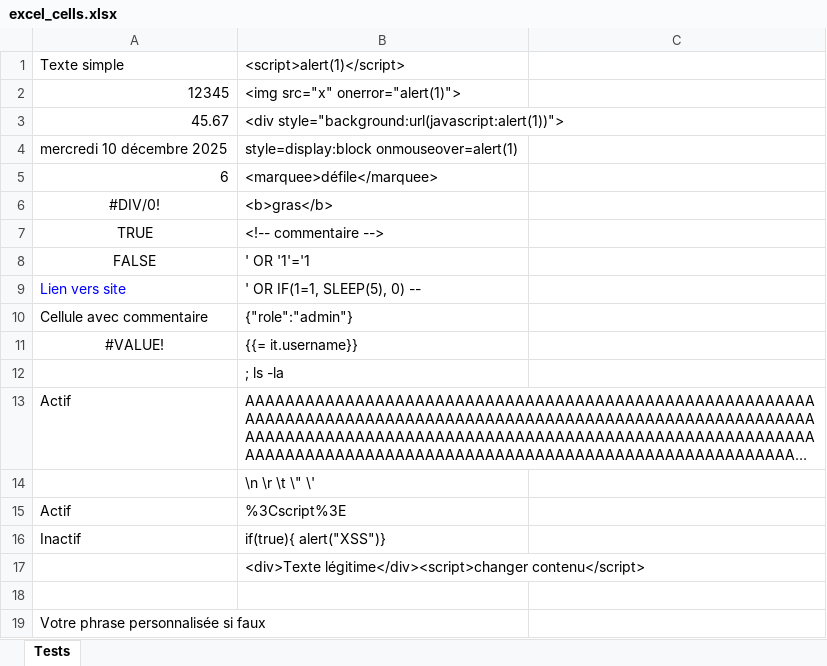
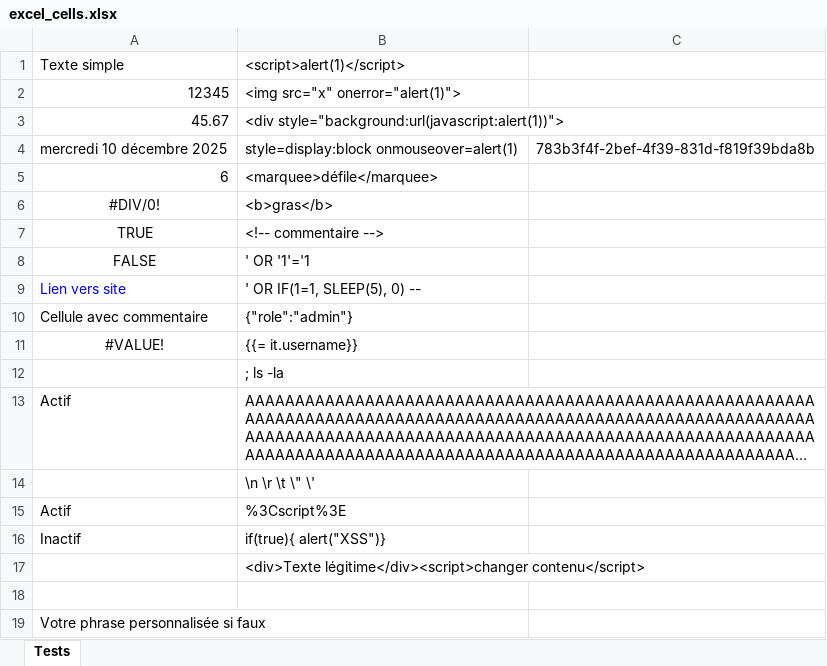
Before and after one commit to MieLean/test-excel, an Excel workbook: docs/excel_cells.xlsx, sheet Tests, drawn as a sheet; long unchanged cells end in …; values as stored, in another font and other column widths than the file's, no borders; the diff names each change by its address in the sheet, - before the commit and + after, or states it on an @@ line.

```diff
--- a/docs/excel_cells.xlsx (sheet Tests)
+++ b/docs/excel_cells.xlsx (sheet Tests)
-C4: (empty)
+C4: 783b3f4f-2bef-4f39-831d-f819f39bda8b
```
Also changed, not shown: docs/excel_xlsm.xlsm, docs/excel_xlsx.xlsx, 4 other files.
